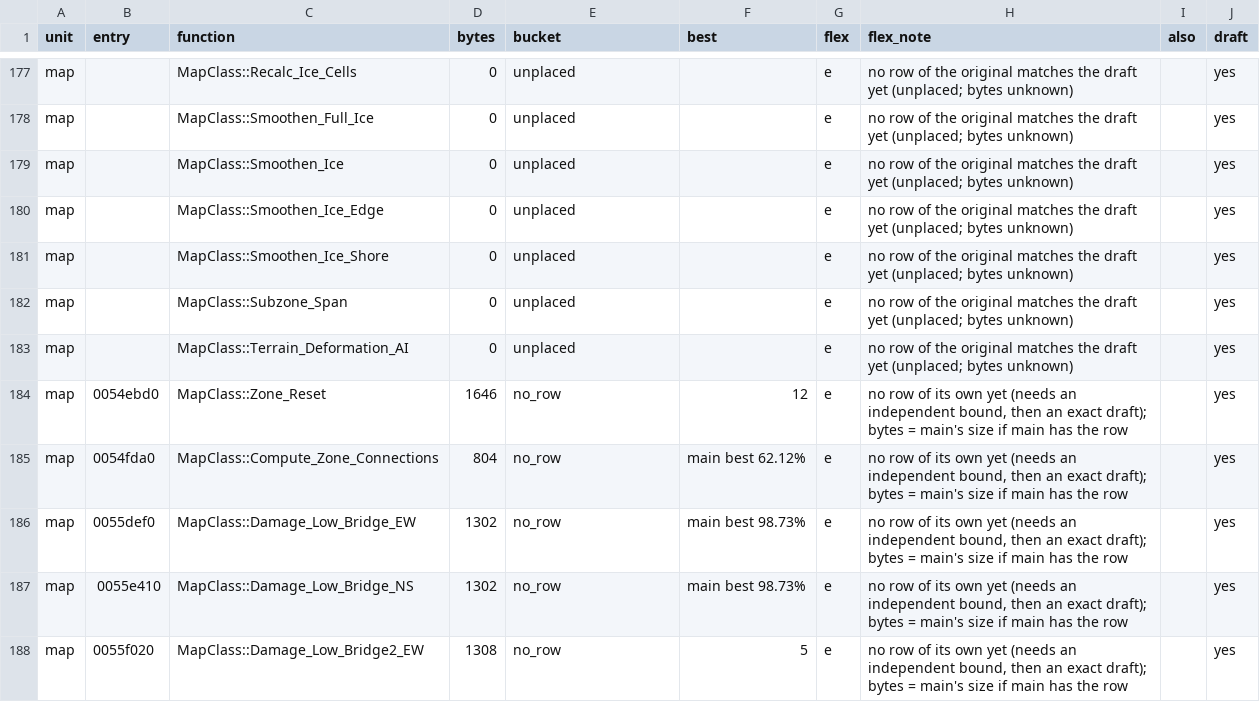
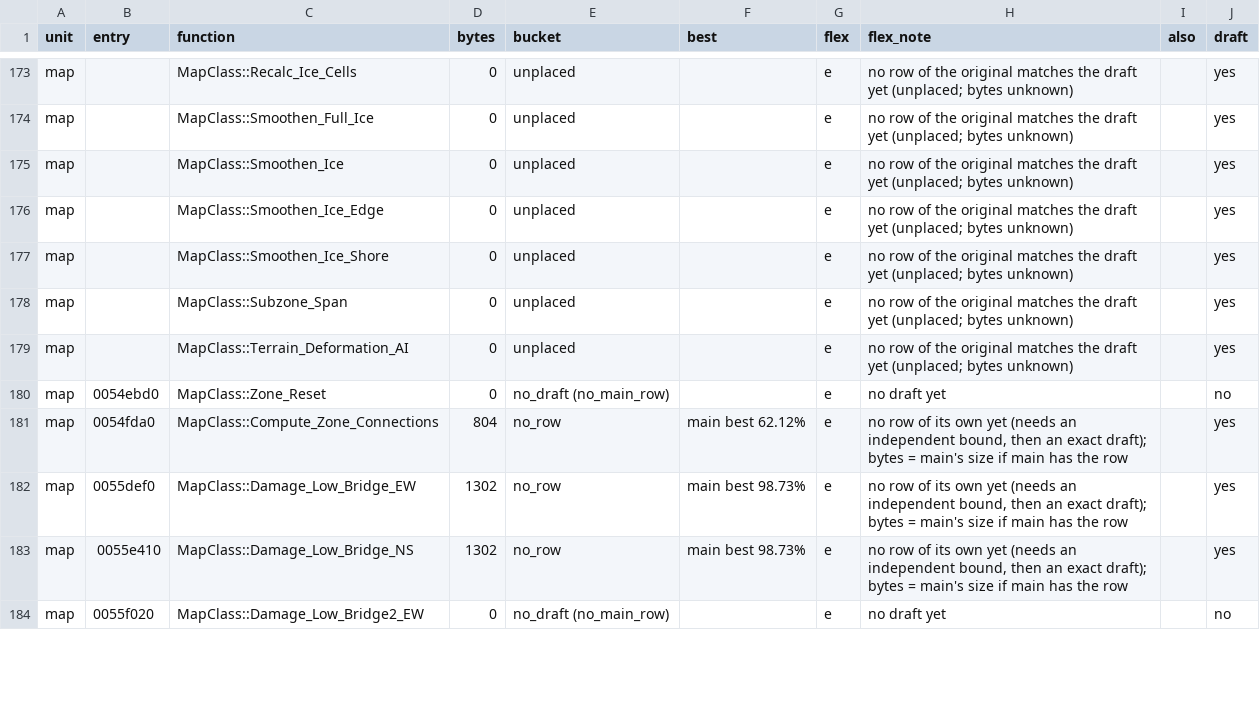
Before and after one commit to meastes/redalert2-decomp, a CSV file: rebuild/manifest/flex_menu.csv, drawn as a sheet; only a part is shown, gaps mark what is left out; addresses are those after the commit; the diff covers the shown part only; the diff names each change by its address in the sheet, - before the commit and + after, or states it on an @@ line.

```diff
--- a/rebuild/manifest/flex_menu.csv
+++ b/rebuild/manifest/flex_menu.csv
-D180 (bytes): 1646
+D180 (bytes): 0
-E180 (bucket): no_row
+E180 (bucket): no_draft (no_main_row)
-F180 (best): 12
+F180 (best): (empty)
-H180 (flex_note): no row of its own yet (needs an independent bound, then an exact draft); bytes = main's size if main has the row
+H180 (flex_note): no draft yet
-J180 (draft): yes
+J180 (draft): no
-D184 (bytes): 1308
+D184 (bytes): 0
-E184 (bucket): no_row
+E184 (bucket): no_draft (no_main_row)
-F184 (best): 5
+F184 (best): (empty)
-H184 (flex_note): no row of its own yet (needs an independent bound, then an exact draft); bytes = main's size if main has the row
+H184 (flex_note): no draft yet
-J184 (draft): yes
+J184 (draft): no
```
Also changed, not shown: 1 added row, 7 removed rows and 23 edited cells elsewhere in this file, rebuild/manifest/progress.csv, rebuild/manifest/variation_candidates.csv, 10 other files.
